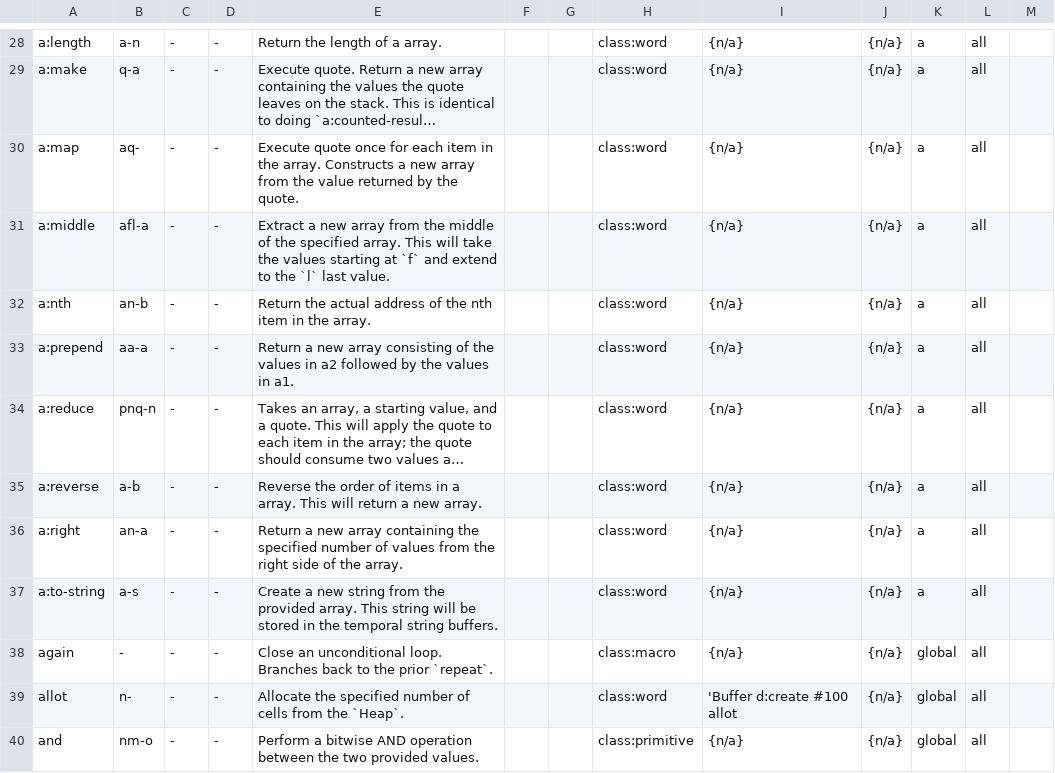
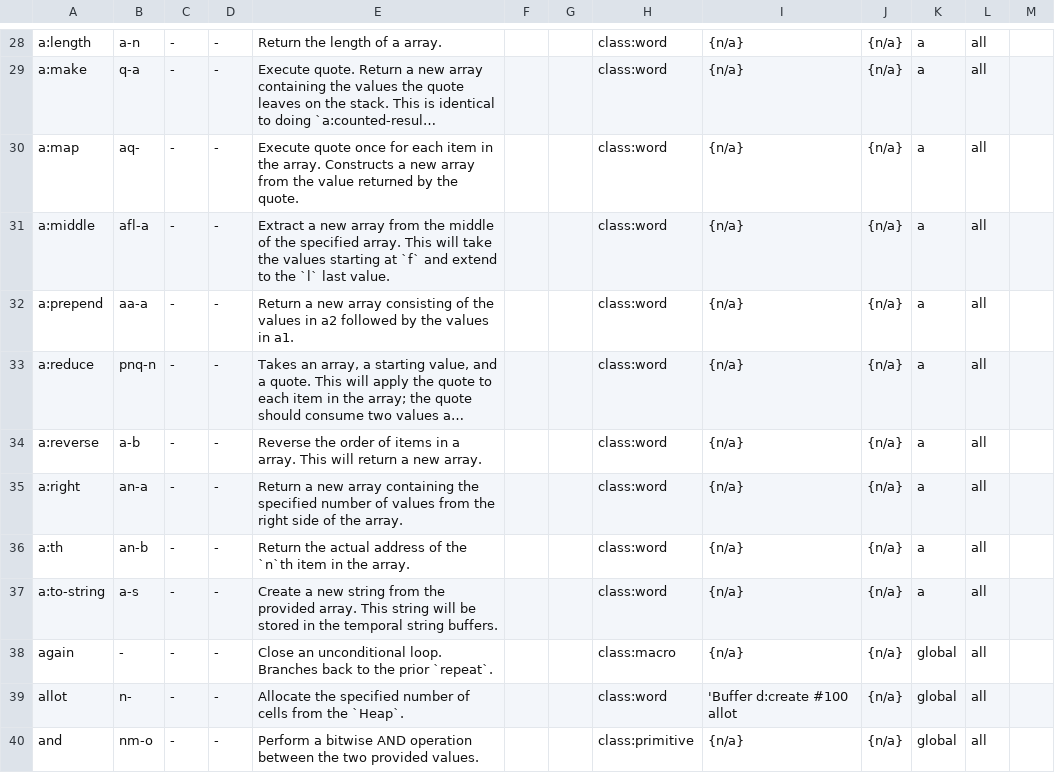
Before and after one commit to crcx/retroforth, a TSV file: words.tsv, drawn as a sheet; only a part is shown, gaps mark what is left out; long unchanged cells end in ….

```diff
--- a/words.tsv
+++ b/words.tsv
@@ -93,3 +93,2 @@ a:map	aq-	-	-	Execute quote once for each item in the array. Constructs a new ar
 a:middle	afl-a	-	-	Extract a new array from the middle of the specified array. This will take the values starting at `f` and extend to the `l` last value.			class:word	{n/a}	{n/a}	a	all	
-a:nth	an-b	-	-	Return the actual address of the nth item in the array.			class:word	{n/a}	{n/a}	a	all	
 a:prepend	aa-a	-	-	Return a new array consisting of the values in a2 followed by the values in a1.			class:word	{n/a}	{n/a}	a	all	
@@ -98,2 +97,3 @@ a:reverse	a-b	-	-	Reverse the order of items in a array. This will return a new
 a:right	an-a	-	-	Return a new array containing the specified number of values from the right side of the array.			class:word	{n/a}	{n/a}	a	all	
+a:th	an-b	-	-	Return the actual address of the `n`th item in the array.			class:word	{n/a}	{n/a}	a	all	
 a:to-string	a-s	-	-	Create a new string from the provided array. This string will be stored in the temporal string buffers.			class:word	{n/a}	{n/a}	a	all	
```
Also changed, not shown: 12 other files.
